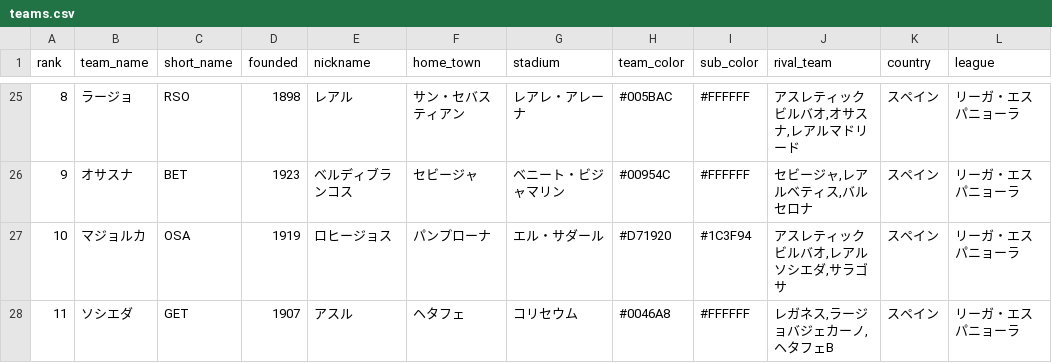
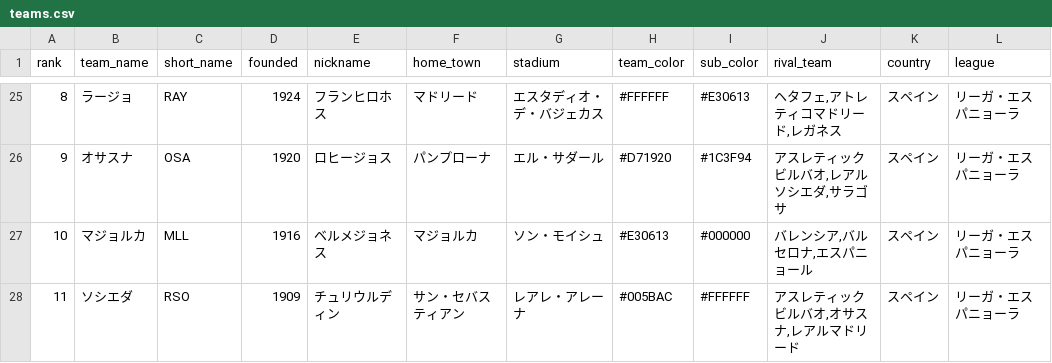
Before and after one commit to riohighkick-droid/euro-match-engine, a CSV file: teams.csv, drawn as a sheet; only a part is shown, gaps mark what is left out; the diff covers the shown part only.

```diff
--- a/teams.csv
+++ b/teams.csv
@@ -25,4 +25,4 @@
-8,ラージョ,RSO,1898,レアル,サン・セバスティアン,レアレ・アレーナ,#005BAC,#FFFFFF,"アスレティックビルバオ,オサスナ,レアルマドリード",スペイン,リーガ・エスパニョーラ
-9,オサスナ,BET,1923,ベルディブランコス,セビージャ,ベニート・ビジャマリン,#00954C,#FFFFFF,"セビージャ,レアルベティス,バルセロナ",スペイン,リーガ・エスパニョーラ
-10,マジョルカ,OSA,1919,ロヒージョス,パンプローナ,エル・サダール,#D71920,#1C3F94,"アスレティックビルバオ,レアルソシエダ,サラゴサ",スペイン,リーガ・エスパニョーラ
-11,ソシエダ,GET,1907,アスル,ヘタフェ,コリセウム,#0046A8,#FFFFFF,"レガネス,ラージョバジェカーノ,ヘタフェB",スペイン,リーガ・エスパニョーラ
+8,ラージョ,RAY,1924,フランヒロホス,マドリード,エスタディオ・デ・バジェカス,#FFFFFF,#E30613,"ヘタフェ,アトレティコマドリード,レガネス",スペイン,リーガ・エスパニョーラ
+9,オサスナ,OSA,1920,ロヒージョス,パンプローナ,エル・サダール,#D71920,#1C3F94,"アスレティックビルバオ,レアルソシエダ,サラゴサ",スペイン,リーガ・エスパニョーラ
+10,マジョルカ,MLL,1916,ベルメジョネス,マジョルカ,ソン・モイシュ,#E30613,#000000,"バレンシア,バルセロナ,エスパニョール",スペイン,リーガ・エスパニョーラ
+11,ソシエダ,RSO,1909,チュリウルディン,サン・セバスティアン,レアレ・アレーナ,#005BAC,#FFFFFF,"アスレティックビルバオ,オサスナ,レアルマドリード",スペイン,リーガ・エスパニョーラ
```
Also changed, not shown: 67 edited cells elsewhere in this file.
